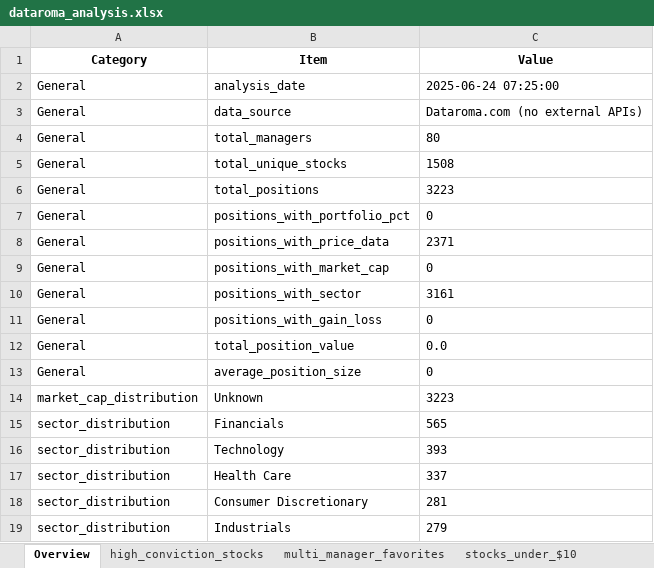
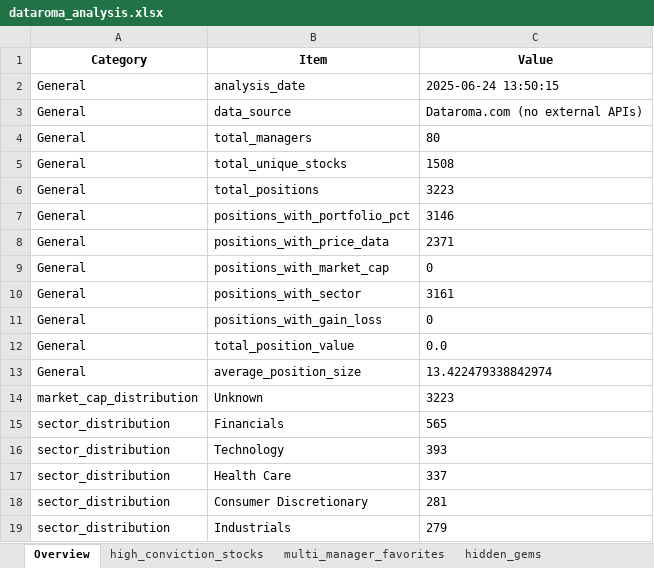
Before and after one commit to op7ic/datorama-scrape, an Excel workbook: analysis/dataroma_analysis.xlsx, sheet Overview, drawn as a sheet; only a part is shown; values as stored, in another font and other column widths than the file's, no borders; the diff covers the shown part only; the diff names each change by its address in the sheet, - before the commit and + after, or states it on an @@ line.

```diff
--- a/analysis/dataroma_analysis.xlsx (sheet Overview)
+++ b/analysis/dataroma_analysis.xlsx (sheet Overview)
+sheet tab: hidden_gems
-C2 (Value): 2025-06-24 07:25:00
+C2 (Value): 2025-06-24 13:50:15
-C7 (Value): 0
+C7 (Value): 3146
-C13 (Value): 0
+C13 (Value): 13.422479338842974
```
Also changed, not shown: 10 added rows and 30 edited cells elsewhere in this sheet, sheet stocks_under_$100, sheet stocks_under_$50, sheet high_conviction_stocks, sheet stocks_under_$20, sheet multi_manager_favorites, sheet stocks_under_$10, 1 more sheet, other sheet tabs, analysis/master_stock_analysis/dataroma_complete_analysis.xlsx, 32 other files.
